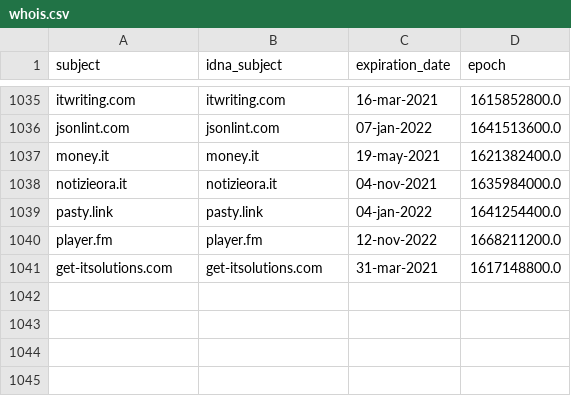
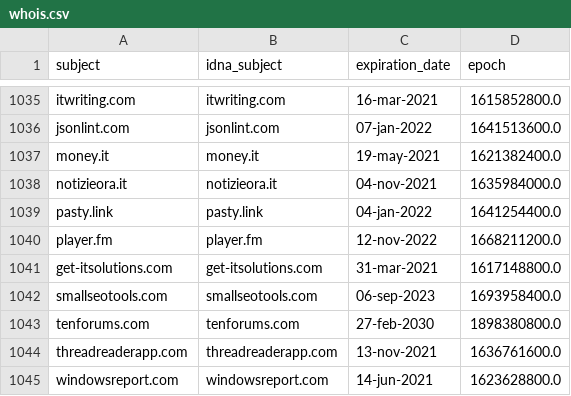
Before and after one commit to dead-hosts/xfiles_filtri_git_gioxx, a CSV file: .pyfunceble/whois.csv, drawn as a sheet; only a part is shown, gaps mark what is left out; the diff names each change by its address in the sheet, - before the commit and + after, or states it on an @@ line.

```diff
--- a/.pyfunceble/whois.csv
+++ b/.pyfunceble/whois.csv
+row 1042: smallseotools.com | smallseotools.com | 06-sep-2023 | 1693958400.0
+row 1043: tenforums.com | tenforums.com | 27-feb-2030 | 1898380800.0
+row 1044: threadreaderapp.com | threadreaderapp.com | 13-nov-2021 | 1636761600.0
+row 1045: windowsreport.com | windowsreport.com | 14-jun-2021 | 1623628800.0
```
Also changed, not shown: 18 other files.
